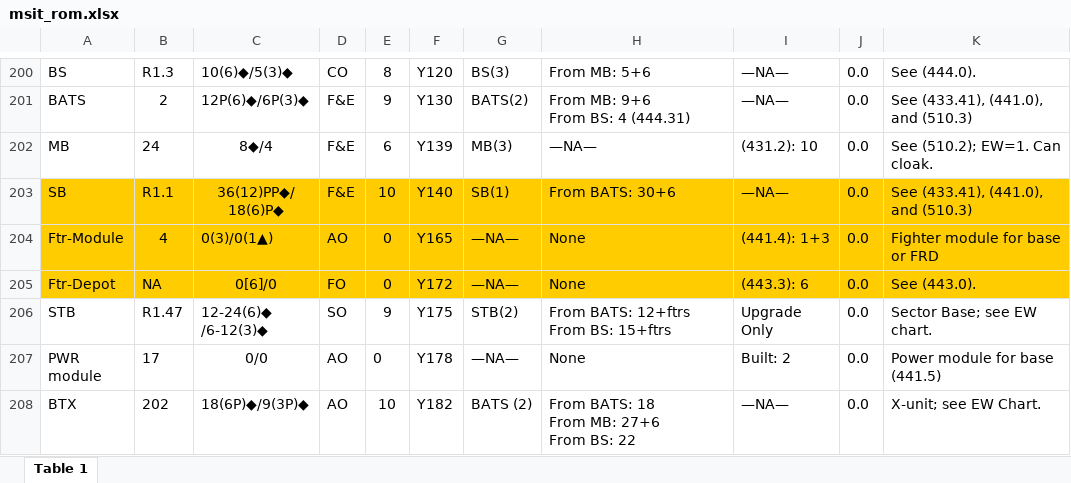
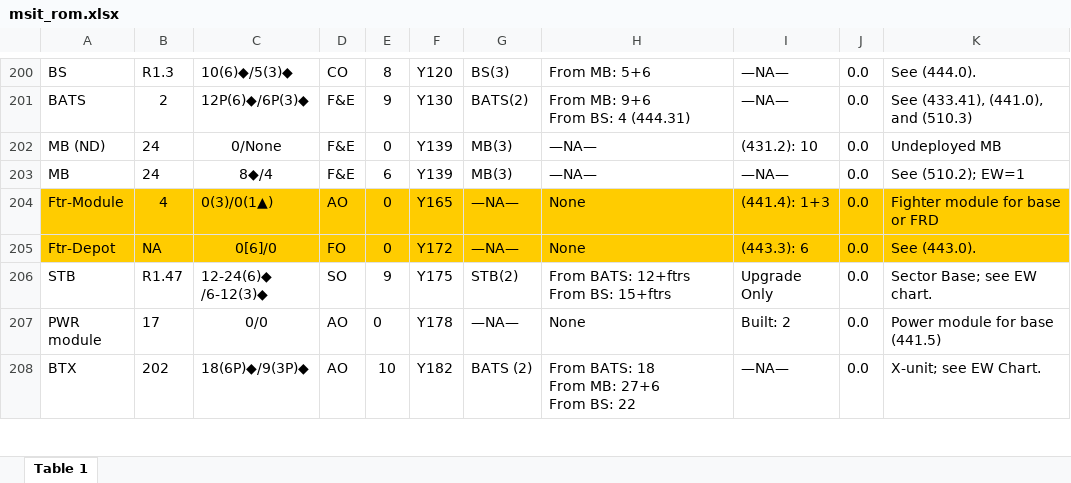
Before and after one commit to tzlaine/swig_test, an Excel workbook: msit_rom.xlsx, sheet Table 1, drawn as a sheet; only a part is shown, gaps mark what is left out; values as stored, in another font and other column widths than the file's, no borders; removed rows and columns are numbered as before the commit, all else as after; ↵ is a line break in a cell; the diff names each change by its address in the sheet, - before the commit and + after, or states it on an @@ line.

```diff
--- a/msit_rom.xlsx (sheet Table 1)
+++ b/msit_rom.xlsx (sheet Table 1)
+row 202: MB (ND) | 24 | 0/None | F&E | 0 | Y139 | MB(3) | —NA— | (431.2): 10 | 0.0 | Undeployed MB
-I203: (431.2): 10
+I203: —NA—
-K203: See (510.2); EW=1. Can cloak.
+K203: See (510.2); EW=1
-row 203: SB | R1.1 | 36(12)PP◆/ ↵ 18(6)P◆ | F&E | 10 | Y140 | SB(1) | From BATS: 30+6 | —NA— | 0.0 | See (433.41), (441.0), and (510.3)
```
Also changed, not shown: msit_hydrans.xlsx, msit_klingon.xlsx, 13 other files.
